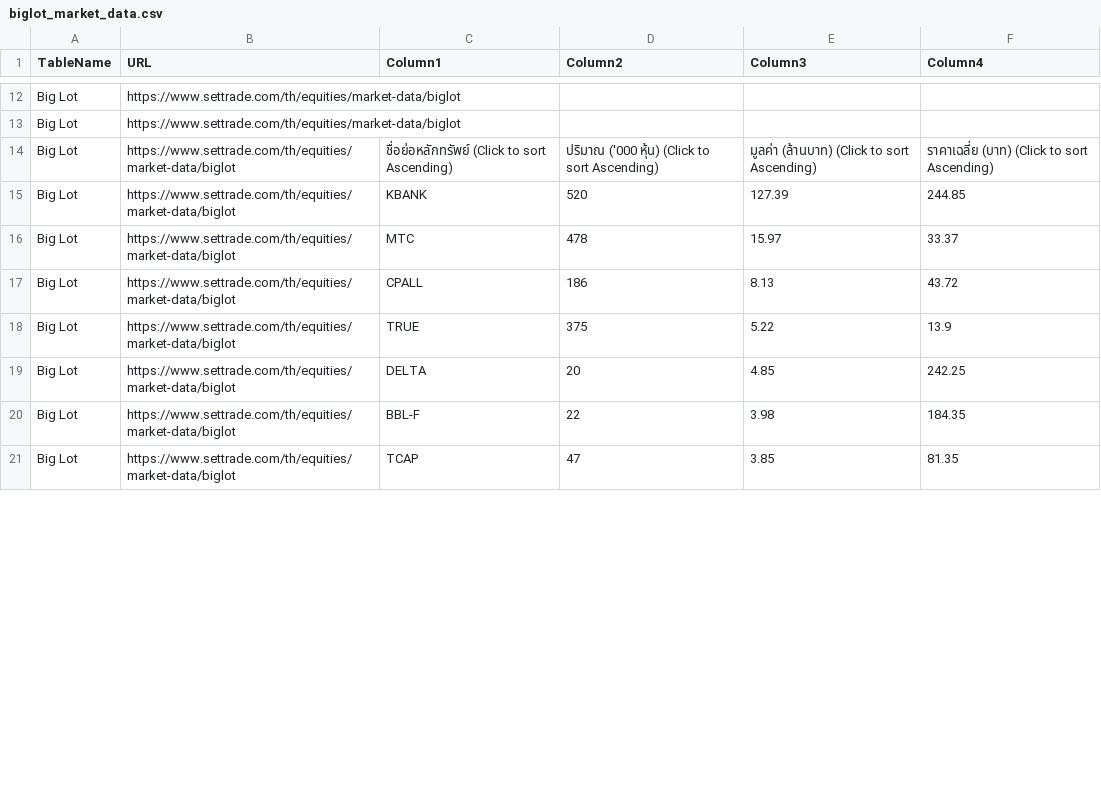
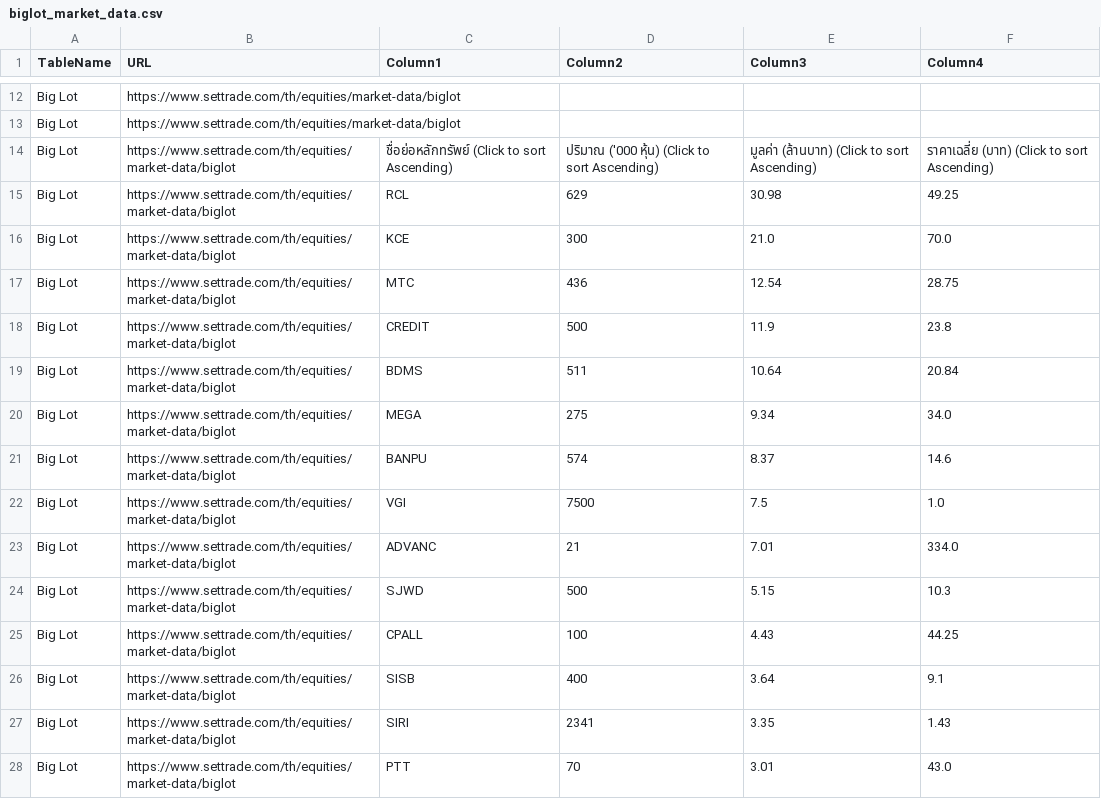
Before and after one commit to ake9522/biglot, a CSV file: data_biglot/biglot_market_data.csv, drawn as a sheet; only a part is shown, gaps mark what is left out; the diff covers the shown part only.

```diff
--- a/data_biglot/biglot_market_data.csv
+++ b/data_biglot/biglot_market_data.csv
@@ -15,8 +15,15 @@ Big Lot,https://www.settrade.com/th/equities/market-data/biglot,,,,
 Big Lot,https://www.settrade.com/th/equities/market-data/biglot,ชื่อย่อหลักทรัพย์  (Click to sort Ascending),ปริมาณ ('000 หุ้น)  (Click to sort Ascending),มูลค่า (ล้านบาท)  (Click to sort Ascending),ราคาเฉลี่ย (บาท)  (Click to sort Ascending)
-Big Lot,https://www.settrade.com/th/equities/market-data/biglot,KBANK,520,127.39,244.85
-Big Lot,https://www.settrade.com/th/equities/market-data/biglot,MTC,478,15.97,33.37
-Big Lot,https://www.settrade.com/th/equities/market-data/biglot,CPALL,186,8.13,43.72
-Big Lot,https://www.settrade.com/th/equities/market-data/biglot,TRUE,375,5.22,13.9
-Big Lot,https://www.settrade.com/th/equities/market-data/biglot,DELTA,20,4.85,242.25
-Big Lot,https://www.settrade.com/th/equities/market-data/biglot,BBL-F,22,3.98,184.35
-Big Lot,https://www.settrade.com/th/equities/market-data/biglot,TCAP,47,3.85,81.35
+Big Lot,https://www.settrade.com/th/equities/market-data/biglot,RCL,629,30.98,49.25
+Big Lot,https://www.settrade.com/th/equities/market-data/biglot,KCE,300,21.0,70.0
+Big Lot,https://www.settrade.com/th/equities/market-data/biglot,MTC,436,12.54,28.75
+Big Lot,https://www.settrade.com/th/equities/market-data/biglot,CREDIT,500,11.9,23.8
+Big Lot,https://www.settrade.com/th/equities/market-data/biglot,BDMS,511,10.64,20.84
+Big Lot,https://www.settrade.com/th/equities/market-data/biglot,MEGA,275,9.34,34.0
+Big Lot,https://www.settrade.com/th/equities/market-data/biglot,BANPU,574,8.37,14.6
+Big Lot,https://www.settrade.com/th/equities/market-data/biglot,VGI,7500,7.5,1.0
+Big Lot,https://www.settrade.com/th/equities/market-data/biglot,ADVANC,21,7.01,334.0
+Big Lot,https://www.settrade.com/th/equities/market-data/biglot,SJWD,500,5.15,10.3
+Big Lot,https://www.settrade.com/th/equities/market-data/biglot,CPALL,100,4.43,44.25
+Big Lot,https://www.settrade.com/th/equities/market-data/biglot,SISB,400,3.64,9.1
+Big Lot,https://www.settrade.com/th/equities/market-data/biglot,SIRI,2341,3.35,1.43
+Big Lot,https://www.settrade.com/th/equities/market-data/biglot,PTT,70,3.01,43.0
```
Also changed, not shown: 5 edited cells elsewhere in this file.
